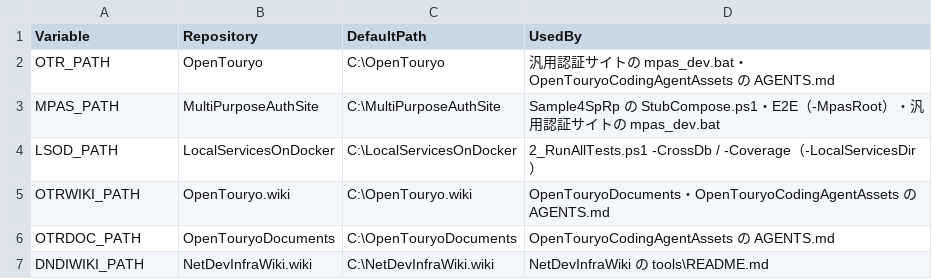
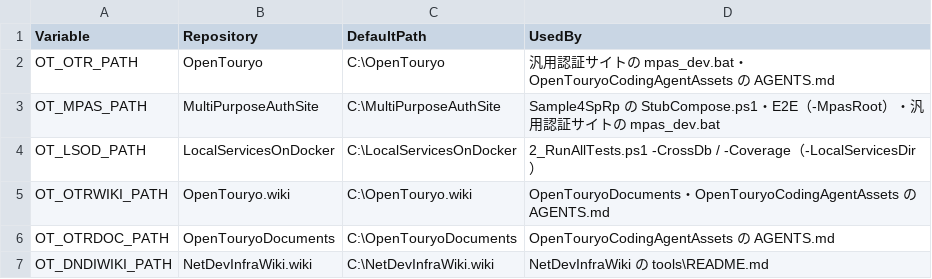
Before and after one commit to OpenTouryoProject/OpenTouryo, a CSV file: root/files/tools/PowerShell/_RepoPaths.csv, drawn as a sheet.

Commit message:
Additional fix #652 関連リポジトリの環境変数の名前の頭に OT_ を付けた（OTR_PATH → OT_OTR_PATH など 6 つ） - OT_RESOURCE_ROOT と同じ頭にし、Open棟梁 の関連の変数だと分かるようにした - 古い名前は読まない。古い名前だけが登録されていれば、Resolve-RepoPath が警告を出す。Register-RepoPaths.ps1 は、古い名前を消してよいものとして表示する（消さない） - _RepoPaths.csv・RepoPath.ps1・Register-RepoPaths.ps1・2_RunAllTests.ps1・Sample4SpRp（StubCompose・E2E 3 本）と文書を直した

```diff
--- a/root/files/tools/PowerShell/_RepoPaths.csv
+++ b/root/files/tools/PowerShell/_RepoPaths.csv
@@ -1,7 +1,7 @@
 Variable,Repository,DefaultPath,UsedBy
-OTR_PATH,OpenTouryo,C:\OpenTouryo,汎用認証サイトの mpas_dev.bat・OpenTouryoCodingAgentAssets の AGENTS.md
-MPAS_PATH,MultiPurposeAuthSite,C:\MultiPurposeAuthSite,Sample4SpRp の StubCompose.ps1・E2E（-MpasRoot）・汎用認証サイトの mpas_dev.bat
-LSOD_PATH,LocalServicesOnDocker,C:\LocalServicesOnDocker,2_RunAllTests.ps1 -CrossDb / -Coverage（-LocalServicesDir）
-OTRWIKI_PATH,OpenTouryo.wiki,C:\OpenTouryo.wiki,OpenTouryoDocuments・OpenTouryoCodingAgentAssets の AGENTS.md
-OTRDOC_PATH,OpenTouryoDocuments,C:\OpenTouryoDocuments,OpenTouryoCodingAgentAssets の AGENTS.md
-DNDIWIKI_PATH,NetDevInfraWiki.wiki,C:\NetDevInfraWiki.wiki,NetDevInfraWiki の tools\README.md
+OT_OTR_PATH,OpenTouryo,C:\OpenTouryo,汎用認証サイトの mpas_dev.bat・OpenTouryoCodingAgentAssets の AGENTS.md
+OT_MPAS_PATH,MultiPurposeAuthSite,C:\MultiPurposeAuthSite,Sample4SpRp の StubCompose.ps1・E2E（-MpasRoot）・汎用認証サイトの mpas_dev.bat
+OT_LSOD_PATH,LocalServicesOnDocker,C:\LocalServicesOnDocker,2_RunAllTests.ps1 -CrossDb / -Coverage（-LocalServicesDir）
+OT_OTRWIKI_PATH,OpenTouryo.wiki,C:\OpenTouryo.wiki,OpenTouryoDocuments・OpenTouryoCodingAgentAssets の AGENTS.md
+OT_OTRDOC_PATH,OpenTouryoDocuments,C:\OpenTouryoDocuments,OpenTouryoCodingAgentAssets の AGENTS.md
+OT_DNDIWIKI_PATH,NetDevInfraWiki.wiki,C:\NetDevInfraWiki.wiki,NetDevInfraWiki の tools\README.md
```
Also changed, not shown: 19 other files.
